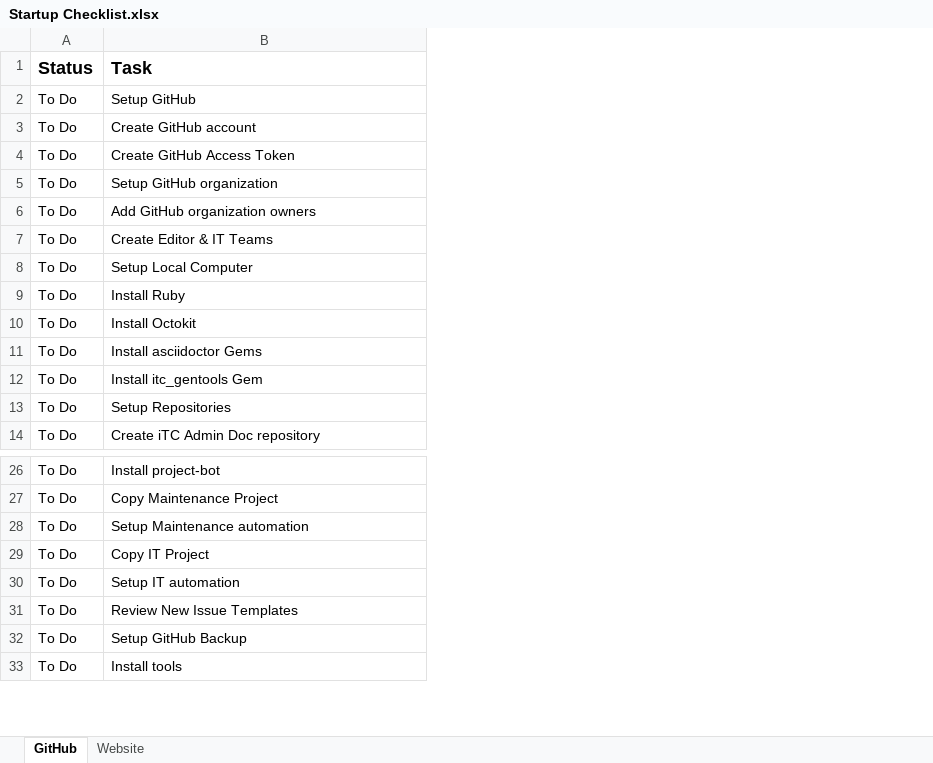
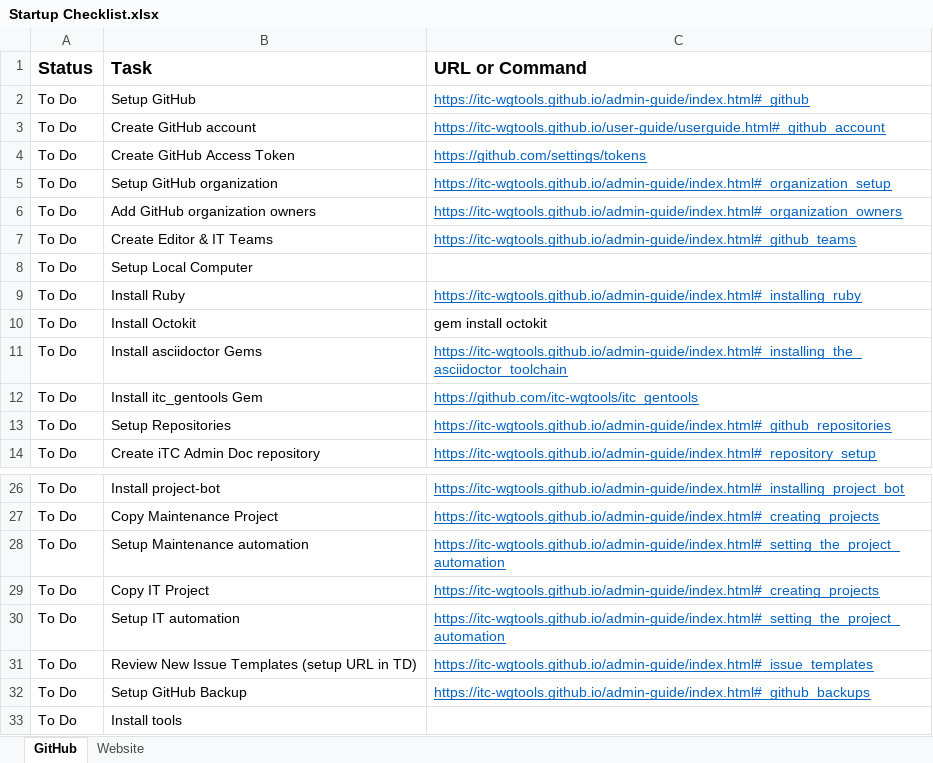
Before and after one commit to itc-wgtools/iTC-docs, an Excel workbook: Startup Checklist.xlsx, sheet GitHub, drawn as a sheet; only a part is shown, gaps mark what is left out; values as stored, in another font and other column widths than the file's, no borders; conditional formats not drawn; the diff names each change by its address in the sheet, - before the commit and + after, or states it on an @@ line.

```diff
--- a/Startup Checklist.xlsx (sheet GitHub)
+++ b/Startup Checklist.xlsx (sheet GitHub)
+column C (URL or Command), rows 2-14: https://itc-wgtools.github.io/admin-guide/index.html#_github | https://itc-wgtools.github.io/user-guide/userguide.html#_github_account | https://github.com/settings/tokens | https://itc-wgtools.github.io/admin-guide/index.html#_organization_setup | https://itc-wgtools.github.io/admin-guide/index.html#_organization_owners | https://itc-wgtools.github.io/admin-guide/index.html#_github_teams |  | https://itc-wgtools.github.io/admin-guide/index.html#_installing_ruby | gem install octokit | https://itc-wgtools.github.io/admin-guide/index.html#_installing_the_asciidoctor_toolchain | https://github.com/itc-wgtools/itc_gentools | https://itc-wgtools.github.io/admin-guide/index.html#_github_repositories | https://itc-wgtools.github.io/admin-guide/index.html#_repository_setup; rows 26-32: https://itc-wgtools.github.io/admin-guide/index.html#_installing_project_bot | https://itc-wgtools.github.io/admin-guide/index.html#_creating_projects | https://itc-wgtools.github.io/admin-guide/index.html#_setting_the_project_automation | https://itc-wgtools.github.io/admin-guide/index.html#_creating_projects | https://itc-wgtools.github.io/admin-guide/index.html#_setting_the_project_automation | https://itc-wgtools.github.io/admin-guide/index.html#_issue_templates | https://itc-wgtools.github.io/admin-guide/index.html#_github_backups
-B31 (Task): Review New Issue Templates
+B31 (Task): Review New Issue Templates (setup URL in TD)
```
Also changed, not shown: sheet Website.
